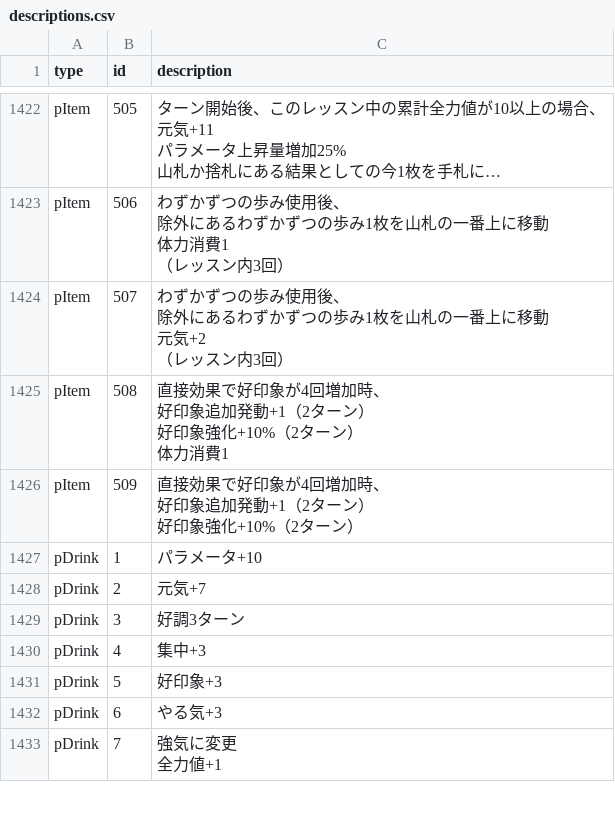
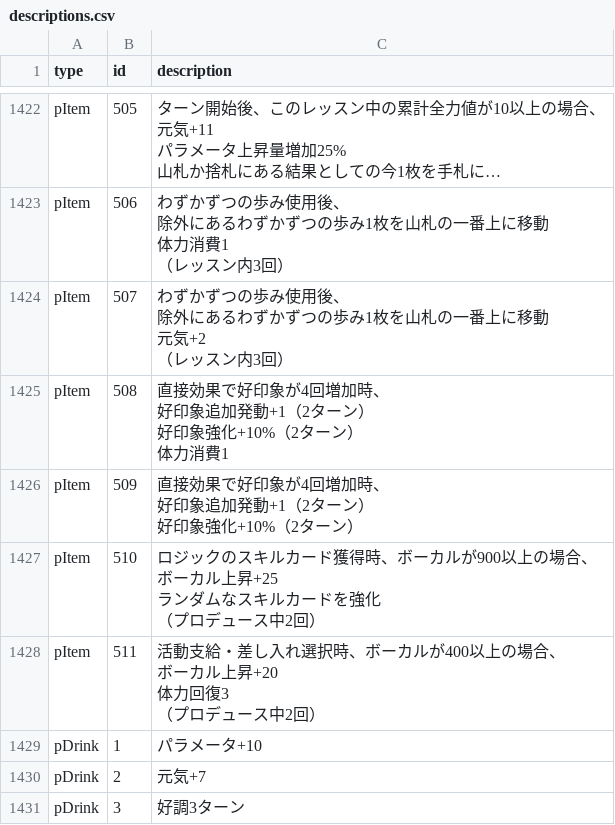
Before and after one commit to gakumas-tools/gakumas-tools, a CSV file: packages/gakumas-data/csv/descriptions.csv, drawn as a sheet; only a part is shown, gaps mark what is left out; the shorter side is filled out with more unchanged rows; long unchanged cells end in …; ↵ is a line break in a cell; the diff names each change by its address in the sheet, - before the commit and + after, or states it on an @@ line.

Commit message:
Add descriptions of support items 510 and 511
The game's text of 過激め？チョイス (510) and 仲良しアルバム (511), which
shipped without descriptions. Checked against the game, ver 3.6.0,
2026-11-15: P図鑑.

```diff
--- a/packages/gakumas-data/csv/descriptions.csv
+++ b/packages/gakumas-data/csv/descriptions.csv
+row 1427: pItem | 510 | ロジックのスキルカード獲得時、ボーカルが900以上の場合、 ↵ ボーカル上昇+25 ↵ ランダムなスキルカードを強化 ↵ （プロデュース中2回）
+row 1428: pItem | 511 | 活動支給・差し入れ選択時、ボーカルが400以上の場合、 ↵ ボーカル上昇+20 ↵ 体力回復3 ↵ （プロデュース中2回）
```
